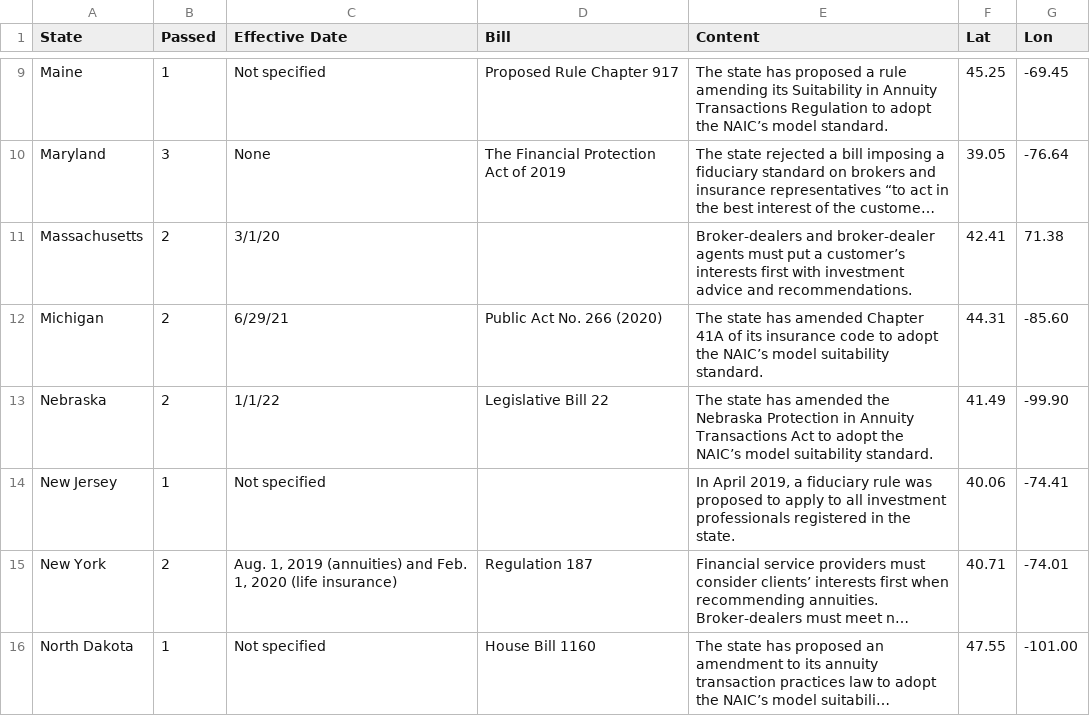
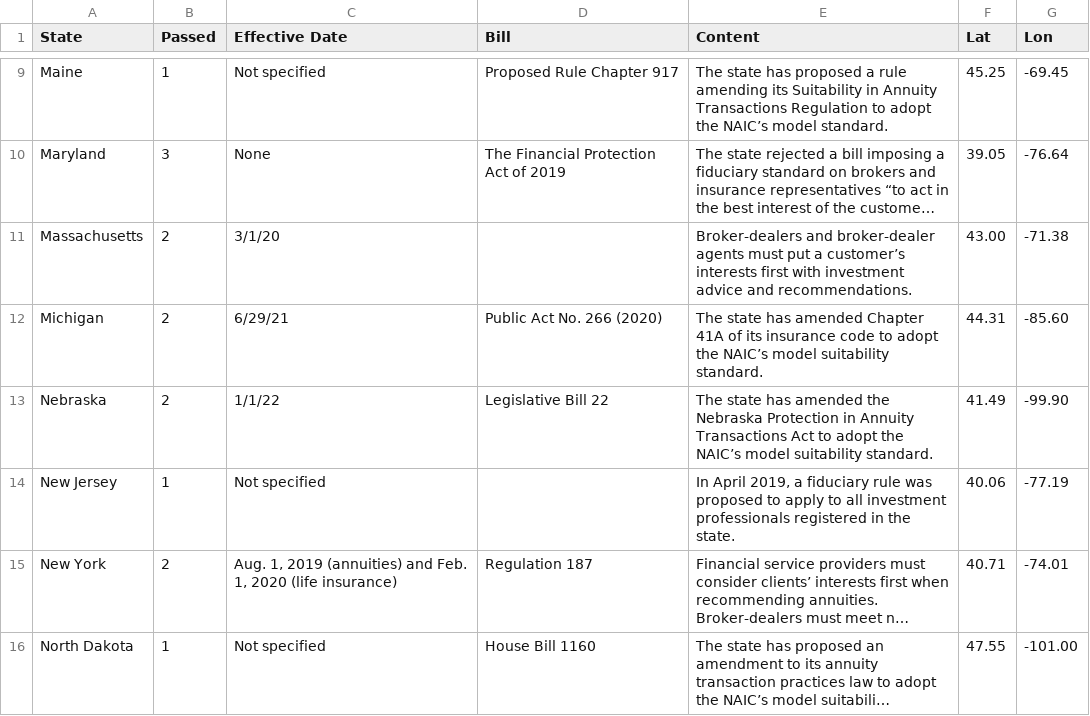
Before and after one commit to mingligraphics/money-media, a CSV file: Data & Coding/best_interest_state.csv, drawn as a sheet; only a part is shown, gaps mark what is left out; long unchanged cells end in …; the diff names each change by its address in the sheet, - before the commit and + after, or states it on an @@ line.

Commit message:
Add files via upload

```diff
--- a/Data & Coding/best_interest_state.csv
+++ b/Data & Coding/best_interest_state.csv
-F11 (Lat): 42.41
+F11 (Lat): 43.00
-G11 (Lon): 71.38
+G11 (Lon): -71.38
-G14 (Lon): -74.41
+G14 (Lon): -77.19
```
